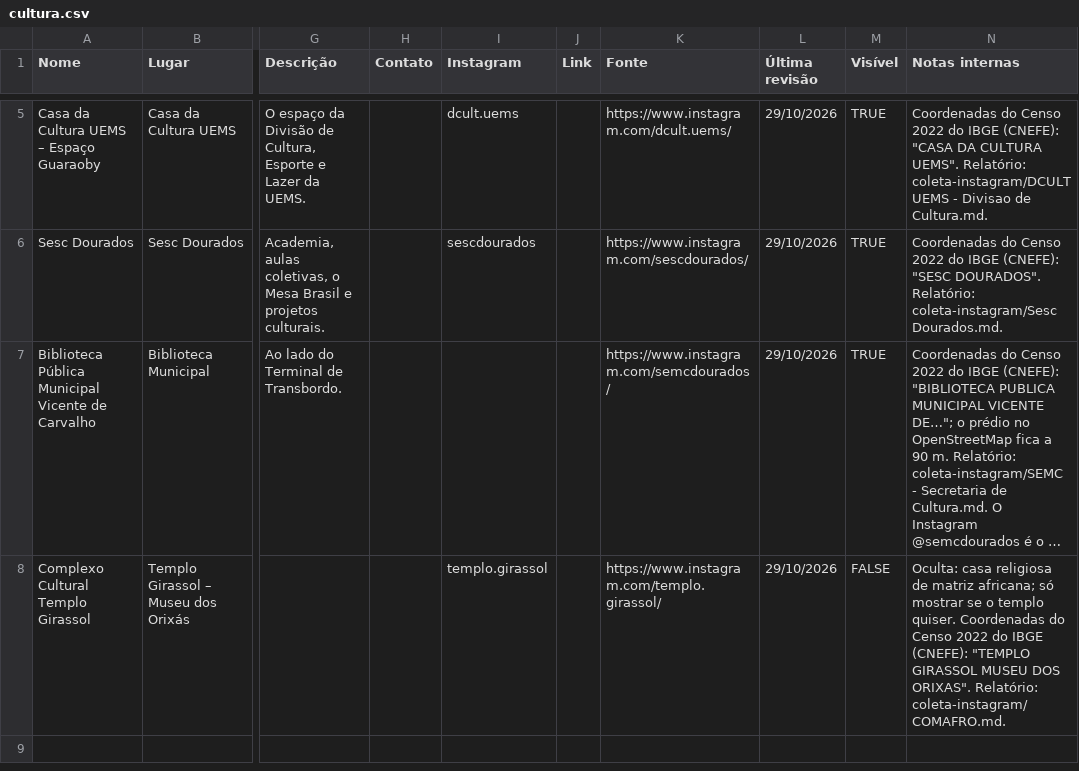
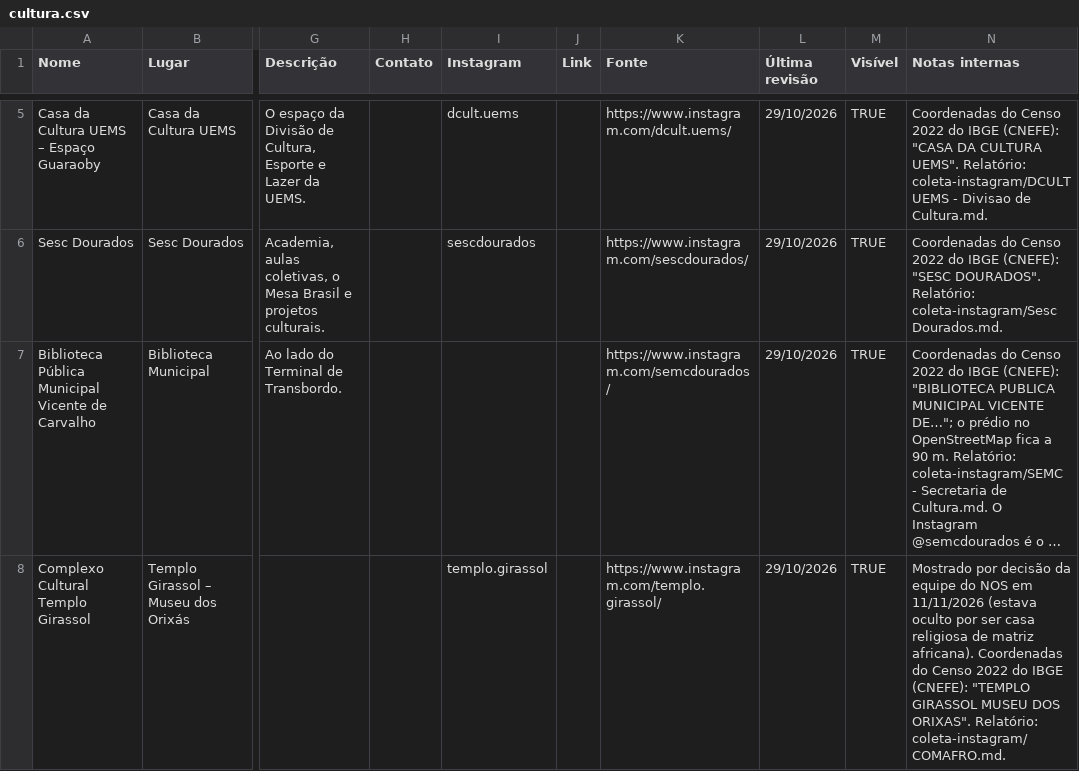
Before and after one commit to luizcarlos1405/nos, a CSV file: data/mapa/cultura.csv, drawn as a sheet; only a part is shown, gaps mark what is left out; long unchanged cells end in …; the diff names each change by its address in the sheet, - before the commit and + after, or states it on an @@ line.

```diff
--- a/data/mapa/cultura.csv
+++ b/data/mapa/cultura.csv
-M8 (Visível): FALSE
+M8 (Visível): TRUE
-N8 (Notas internas): Oculta: casa religiosa de matriz africana; só mostrar se o templo quiser. Coordenadas do…
+N8 (Notas internas): Mostrado por decisão da equipe do NOS em 11/11/2026 (estava oculto por ser casa religiosa de matriz africana). Coordenadas do…
```
Also changed, not shown: data/mapa/batalhas.csv, data/mapa/feiras.csv, 5 other files.
